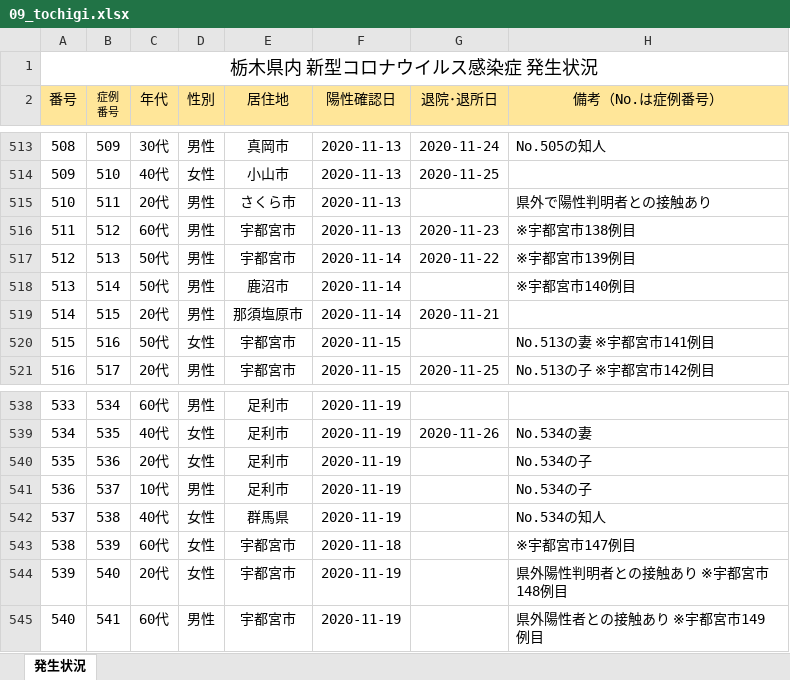
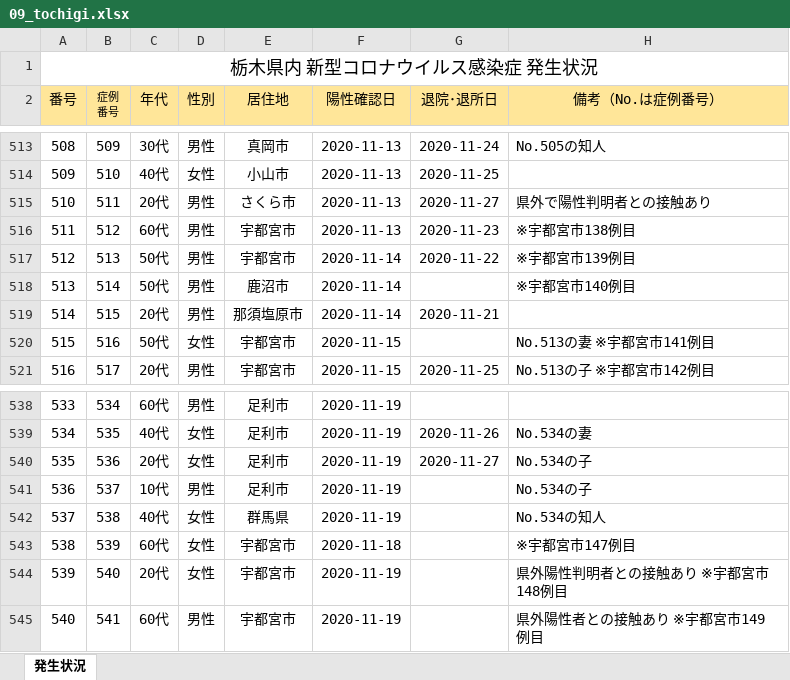
Before and after one commit to CalicoKater/covid-19, an Excel workbook: work/09_tochigi.xlsx, sheet 発生状況, drawn as a sheet; only a part is shown, gaps mark what is left out; values as stored, in another font and other column widths than the file's, no borders; charts and pictures not drawn; the diff covers the shown part only; the diff names each change by its address in the sheet, - before the commit and + after, or states it on an @@ line.

```diff
--- a/work/09_tochigi.xlsx (sheet 発生状況)
+++ b/work/09_tochigi.xlsx (sheet 発生状況)
-G515 (退院･退所日): (empty)
+G515 (退院･退所日): 2020-11-27
-G540 (退院･退所日): (empty)
+G540 (退院･退所日): 2020-11-27
```
Also changed, not shown: 8 added rows, 5 edited cells and cell formats elsewhere in this sheet, work/09_utsunomiya_city.xlsx, 26 other files.
